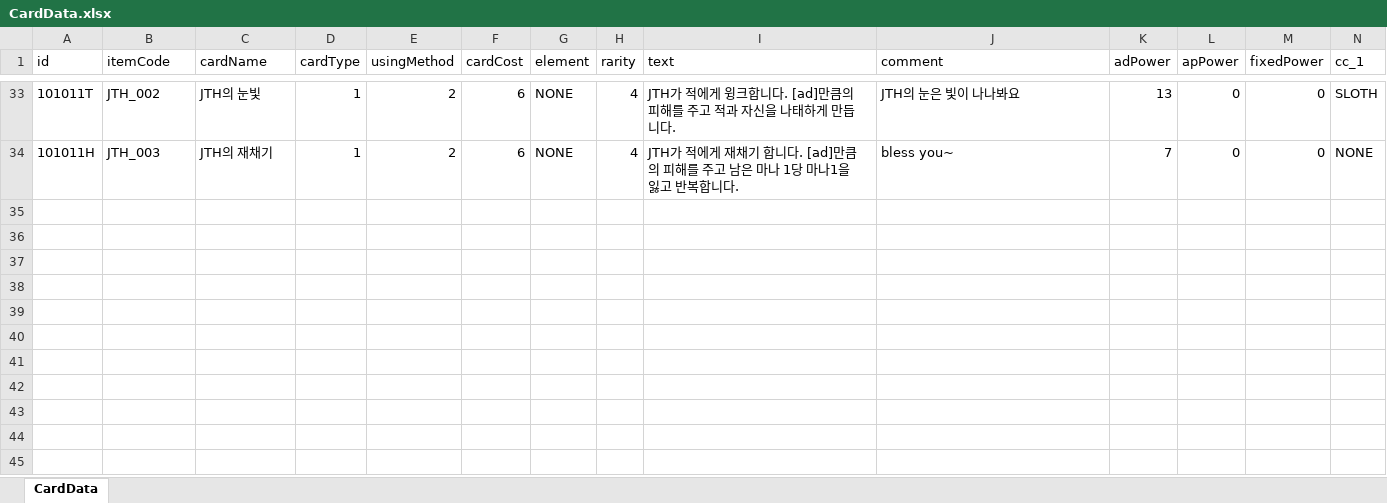
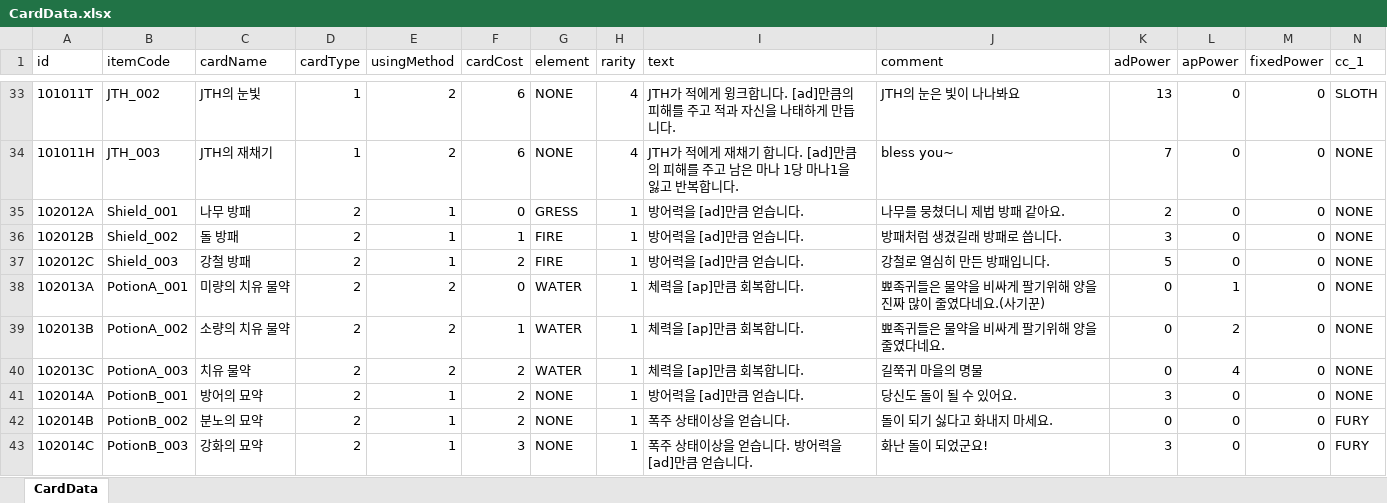
Before and after one commit to mmeo009/CardGame, an Excel workbook: CardGame/Assets/Excel/CardData.xlsx, sheet CardData, drawn as a sheet; only a part is shown, gaps mark what is left out; values as stored, in another font and other column widths than the file's, no borders; rows hold the shown columns only; the diff covers the shown part only; the diff names each change by its address in the sheet, - before the commit and + after, or states it on an @@ line.

```diff
--- a/CardGame/Assets/Excel/CardData.xlsx (sheet CardData)
+++ b/CardGame/Assets/Excel/CardData.xlsx (sheet CardData)
+row 35: 102012A | Shield_001 | 나무 방패 | 2 | 1 | 0 | GRESS | 1 | 방어력을 [ad]만큼 얻습니다. | 나무를 뭉쳤더니 제법 방패 같아요. | 2 | 0 | 0 | NONE
+row 36: 102012B | Shield_002 | 돌 방패 | 2 | 1 | 1 | FIRE | 1 | 방어력을 [ad]만큼 얻습니다. | 방패처럼 생겼길래 방패로 씁니다. | 3 | 0 | 0 | NONE
+row 37: 102012C | Shield_003 | 강철 방패 | 2 | 1 | 2 | FIRE | 1 | 방어력을 [ad]만큼 얻습니다. | 강철로 열심히 만든 방패입니다. | 5 | 0 | 0 | NONE
+row 38: 102013A | PotionA_001 | 미량의 치유 물약 | 2 | 2 | 0 | WATER | 1 | 체력을 [ap]만큼 회복합니다. | 뾰족귀들은 물약을 비싸게 팔기위해 양을 진짜 많이 줄였다네요.(사기꾼) | 0 | 1 | 0 | NONE
+row 39: 102013B | PotionA_002 | 소량의 치유 물약 | 2 | 2 | 1 | WATER | 1 | 체력을 [ap]만큼 회복합니다. | 뾰족귀들은 물약을 비싸게 팔기위해 양을 줄였다네요. | 0 | 2 | 0 | NONE
+row 40: 102013C | PotionA_003 | 치유 물약 | 2 | 2 | 2 | WATER | 1 | 체력을 [ap]만큼 회복합니다. | 길쭉귀 마을의 명물 | 0 | 4 | 0 | NONE
+row 41: 102014A | PotionB_001 | 방어의 묘약 | 2 | 1 | 2 | NONE | 1 | 방어력을 [ad]만큼 얻습니다. | 당신도 돌이 될 수 있어요. | 3 | 0 | 0 | NONE
+row 42: 102014B | PotionB_002 | 분노의 묘약 | 2 | 1 | 2 | NONE | 1 | 폭주 상태이상을 얻습니다. | 돌이 되기 싫다고 화내지 마세요. | 0 | 0 | 0 | FURY
+row 43: 102014C | PotionB_003 | 강화의 묘약 | 2 | 1 | 3 | NONE | 1 | 폭주 상태이상을 얻습니다. 방어력을 [ad]만큼 얻습니다. | 화난 돌이 되었군요! | 3 | 0 | 0 | FURY
```
Also changed, not shown: 24 added rows and 1 edited cell elsewhere in this sheet, 2 other files.
